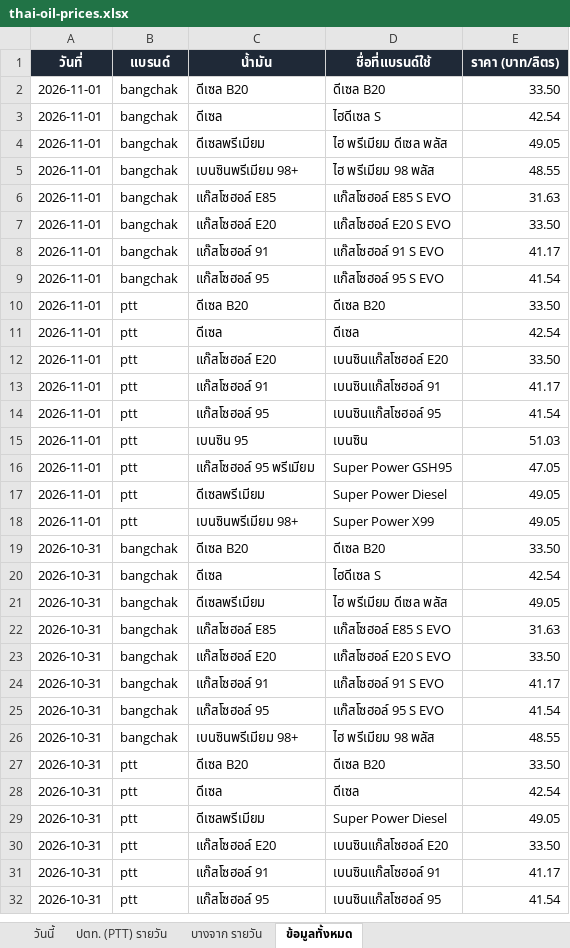
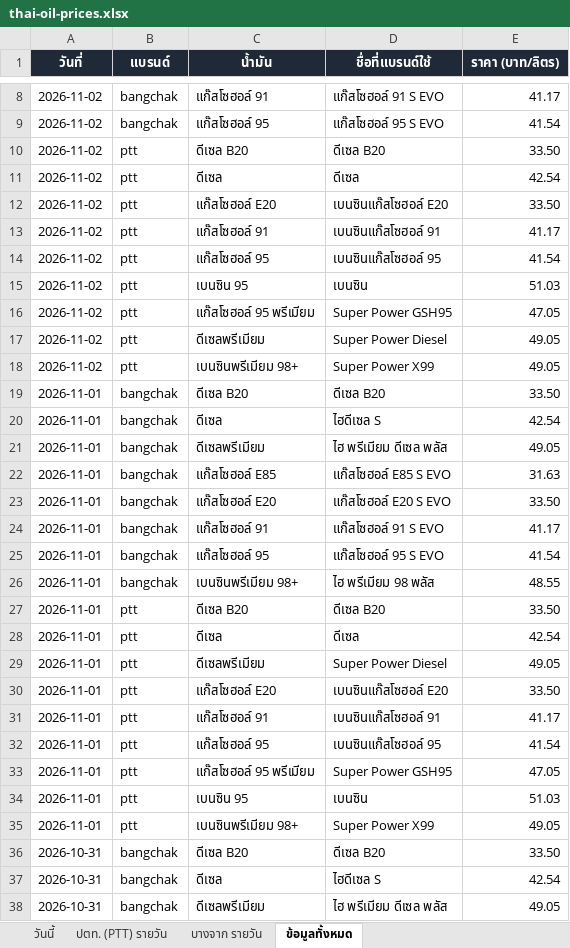
Before and after one commit to chasvitf/thai-oil-prices, an Excel workbook: data/thai-oil-prices.xlsx, sheet ข้อมูลทั้งหมด, drawn as a sheet; only a part is shown, gaps mark what is left out; the shorter side is filled out with more unchanged rows; values as stored, in another font and other column widths than the file's, no borders; the diff covers the shown part only; the diff names each change by its address in the sheet, - before the commit and + after, or states it on an @@ line.

```diff
--- a/data/thai-oil-prices.xlsx (sheet ข้อมูลทั้งหมด)
+++ b/data/thai-oil-prices.xlsx (sheet ข้อมูลทั้งหมด)
+row 8: 2026-11-02 | bangchak | แก๊สโซฮอล์ 91 | แก๊สโซฮอล์ 91 S EVO | 41.17
+row 9: 2026-11-02 | bangchak | แก๊สโซฮอล์ 95 | แก๊สโซฮอล์ 95 S EVO | 41.54
+row 10: 2026-11-02 | ptt | ดีเซล B20 | ดีเซล B20 | 33.50
+row 11: 2026-11-02 | ptt | ดีเซล | ดีเซล | 42.54
+row 12: 2026-11-02 | ptt | แก๊สโซฮอล์ E20 | เบนซินแก๊สโซฮอล์ E20 | 33.50
+row 13: 2026-11-02 | ptt | แก๊สโซฮอล์ 91 | เบนซินแก๊สโซฮอล์ 91 | 41.17
+row 14: 2026-11-02 | ptt | แก๊สโซฮอล์ 95 | เบนซินแก๊สโซฮอล์ 95 | 41.54
+row 15: 2026-11-02 | ptt | เบนซิน 95 | เบนซิน | 51.03
+row 16: 2026-11-02 | ptt | แก๊สโซฮอล์ 95 พรีเมียม | Super Power GSH95 | 47.05
+row 17: 2026-11-02 | ptt | ดีเซลพรีเมียม | Super Power Diesel | 49.05
+row 18: 2026-11-02 | ptt | เบนซินพรีเมียม 98+ | Super Power X99 | 49.05
@@ row 5 moved to row 26: 2026-11-01 @@
@@ row 17 moved to row 29: 2026-11-01 @@
@@ row 16 moved to row 33: 2026-11-01 @@
```
Also changed, not shown: 6 added rows elsewhere in this sheet, sheet ปตท. (PTT) รายวัน, sheet บางจาก รายวัน, 2 other files.
